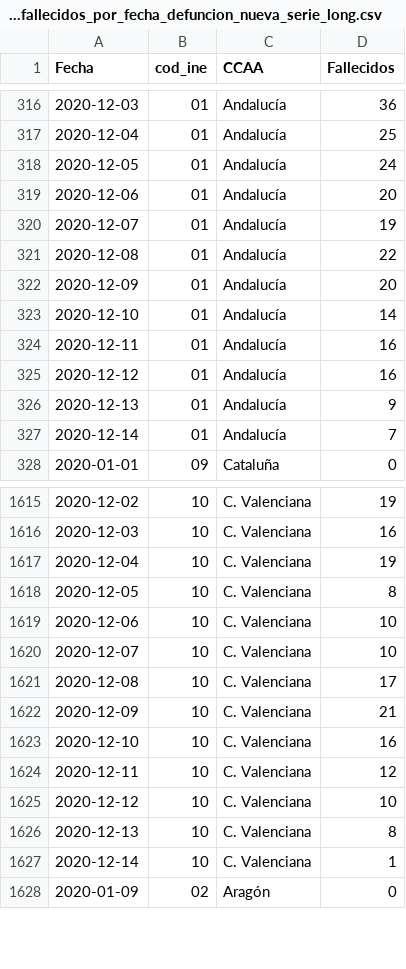
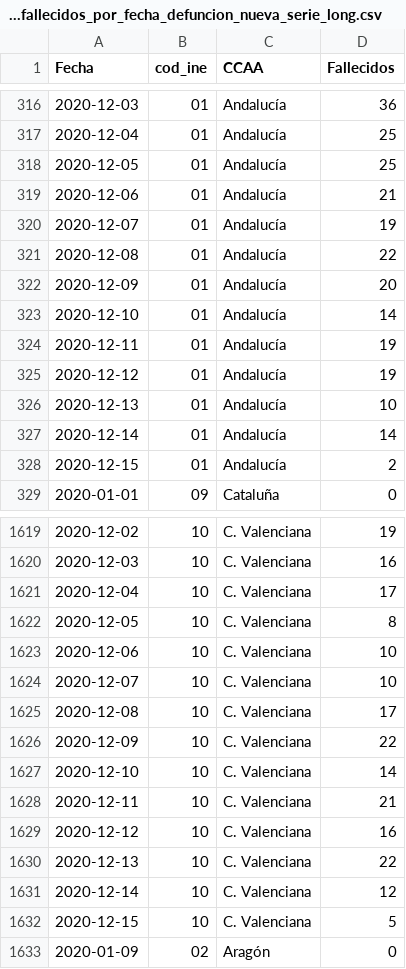
Before and after one commit to datadista/datasets, a CSV file: COVID 19/ccaa_covid19_fallecidos_por_fecha_defuncion_nueva_serie_long.csv, drawn as a sheet; only a part is shown, gaps mark what is left out; the diff covers the shown part only.

```diff
--- a/COVID 19/ccaa_covid19_fallecidos_por_fecha_defuncion_nueva_serie_long.csv
+++ b/COVID 19/ccaa_covid19_fallecidos_por_fecha_defuncion_nueva_serie_long.csv
@@ -317,4 +317,4 @@ Fecha,cod_ine,CCAA,Fallecidos
 2020-12-04,01,Andalucía,25
-2020-12-05,01,Andalucía,24
-2020-12-06,01,Andalucía,20
+2020-12-05,01,Andalucía,25
+2020-12-06,01,Andalucía,21
 2020-12-07,01,Andalucía,19
@@ -323,6 +323,7 @@ Fecha,cod_ine,CCAA,Fallecidos
 2020-12-10,01,Andalucía,14
-2020-12-11,01,Andalucía,16
-2020-12-12,01,Andalucía,16
-2020-12-13,01,Andalucía,9
-2020-12-14,01,Andalucía,7
+2020-12-11,01,Andalucía,19
+2020-12-12,01,Andalucía,19
+2020-12-13,01,Andalucía,10
+2020-12-14,01,Andalucía,14
+2020-12-15,01,Andalucía,2
 2020-01-01,09,Cataluña,0
@@ -1616,3 +1620,3 @@ Fecha,cod_ine,CCAA,Fallecidos
 2020-12-03,10,C. Valenciana,16
-2020-12-04,10,C. Valenciana,19
+2020-12-04,10,C. Valenciana,17
 2020-12-05,10,C. Valenciana,8
@@ -1621,8 +1625,9 @@ Fecha,cod_ine,CCAA,Fallecidos
 2020-12-08,10,C. Valenciana,17
-2020-12-09,10,C. Valenciana,21
-2020-12-10,10,C. Valenciana,16
-2020-12-11,10,C. Valenciana,12
-2020-12-12,10,C. Valenciana,10
-2020-12-13,10,C. Valenciana,8
-2020-12-14,10,C. Valenciana,1
+2020-12-09,10,C. Valenciana,22
+2020-12-10,10,C. Valenciana,14
+2020-12-11,10,C. Valenciana,21
+2020-12-12,10,C. Valenciana,16
+2020-12-13,10,C. Valenciana,22
+2020-12-14,10,C. Valenciana,12
+2020-12-15,10,C. Valenciana,5
 2020-01-09,02,Aragón,0
```
Also changed, not shown: 17 added rows and 64 edited cells elsewhere in this file.
